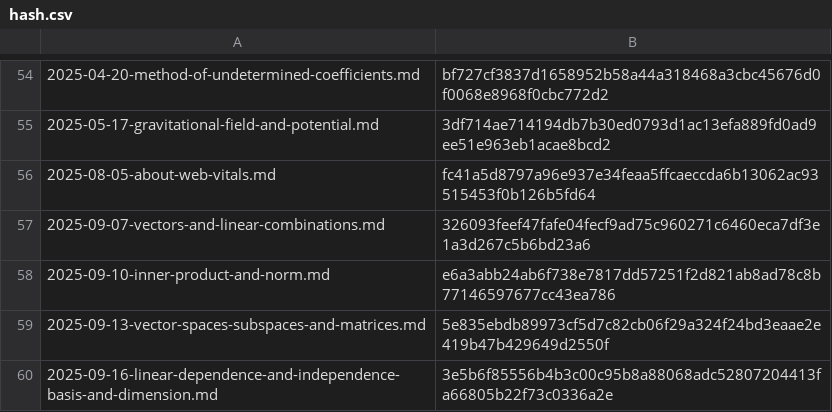
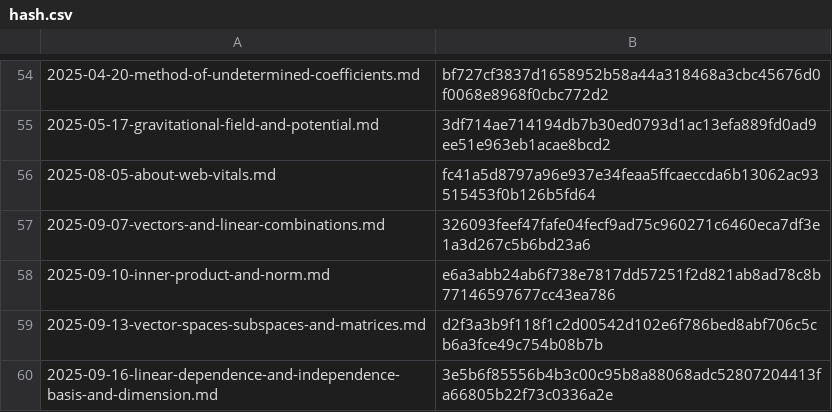
Before and after one commit to yunseo-kim/yunseo-kim.github.io, a CSV file: tools/hash.csv, drawn as a sheet; only a part is shown, gaps mark what is left out.

```diff
--- a/tools/hash.csv
+++ b/tools/hash.csv
@@ -58,3 +58,3 @@
 2025-09-10-inner-product-and-norm.md,e6a3abb24ab6f738e7817dd57251f2d821ab8ad78c8b77146597677cc43ea786
-2025-09-13-vector-spaces-subspaces-and-matrices.md,5e835ebdb89973cf5d7c82cb06f29a324f24bd3eaae2e419b47b429649d2550f
+2025-09-13-vector-spaces-subspaces-and-matrices.md,d2f3a3b9f118f1c2d00542d102e6f786bed8abf706c5cb6a3fce49c754b08b7b
 2025-09-16-linear-dependence-and-independence-basis-and-dimension.md,3e5b6f85556b4b3c00c95b8a88068adc52807204413fa66805b22f73c0336a2e
```
Also changed, not shown: 8 other files.
